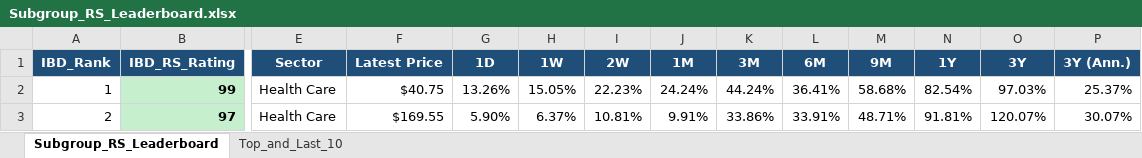
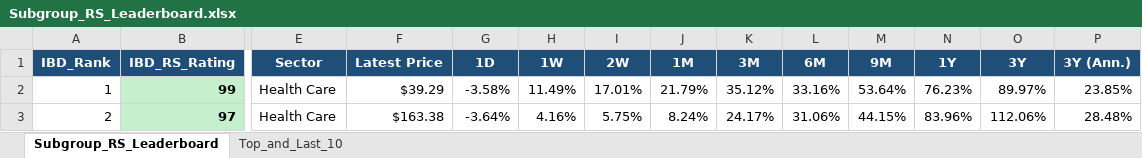
Before and after one commit to Jamesssurfer/SubGroup-Tracker, an Excel workbook: Subgroup_RS_Leaderboard.xlsx, sheet Subgroup_RS_Leaderboard, drawn as a sheet; only a part is shown, gaps mark what is left out; values as stored, in another font and other column widths than the file's, no borders; the diff covers the shown part only; the diff names each change by its address in the sheet, - before the commit and + after, or states it on an @@ line.

Commit message:
Auto-update: US Industry Subgroups RS Dashboard (2026-08-20)

```diff
--- a/Subgroup_RS_Leaderboard.xlsx (sheet Subgroup_RS_Leaderboard)
+++ b/Subgroup_RS_Leaderboard.xlsx (sheet Subgroup_RS_Leaderboard)
-F2 (Latest Price): $40.75
+F2 (Latest Price): $39.29
-G2 (1D): 13.26%
+G2 (1D): -3.58%
-H2 (1W): 15.05%
+H2 (1W): 11.49%
-I2 (2W): 22.23%
+I2 (2W): 17.01%
-J2 (1M): 24.24%
+J2 (1M): 21.79%
-K2 (3M): 44.24%
+K2 (3M): 35.12%
-L2 (6M): 36.41%
+L2 (6M): 33.16%
-M2 (9M): 58.68%
+M2 (9M): 53.64%
-N2 (1Y): 82.54%
+N2 (1Y): 76.23%
-O2 (3Y): 97.03%
+O2 (3Y): 89.97%
-P2 (3Y (Ann.)): 25.37%
+P2 (3Y (Ann.)): 23.85%
-F3 (Latest Price): $169.55
+F3 (Latest Price): $163.38
-G3 (1D): 5.90%
+G3 (1D): -3.64%
-H3 (1W): 6.37%
+H3 (1W): 4.16%
-I3 (2W): 10.81%
+I3 (2W): 5.75%
-J3 (1M): 9.91%
+J3 (1M): 8.24%
-K3 (3M): 33.86%
+K3 (3M): 24.17%
-L3 (6M): 33.91%
+L3 (6M): 31.06%
-M3 (9M): 48.71%
+M3 (9M): 44.15%
-N3 (1Y): 91.81%
+N3 (1Y): 83.96%
-O3 (3Y): 120.07%
+O3 (3Y): 112.06%
-P3 (3Y (Ann.)): 30.07%
+P3 (3Y (Ann.)): 28.48%
```
Also changed, not shown: 784 edited cells elsewhere in this sheet, sheet Top_and_Last_10.
